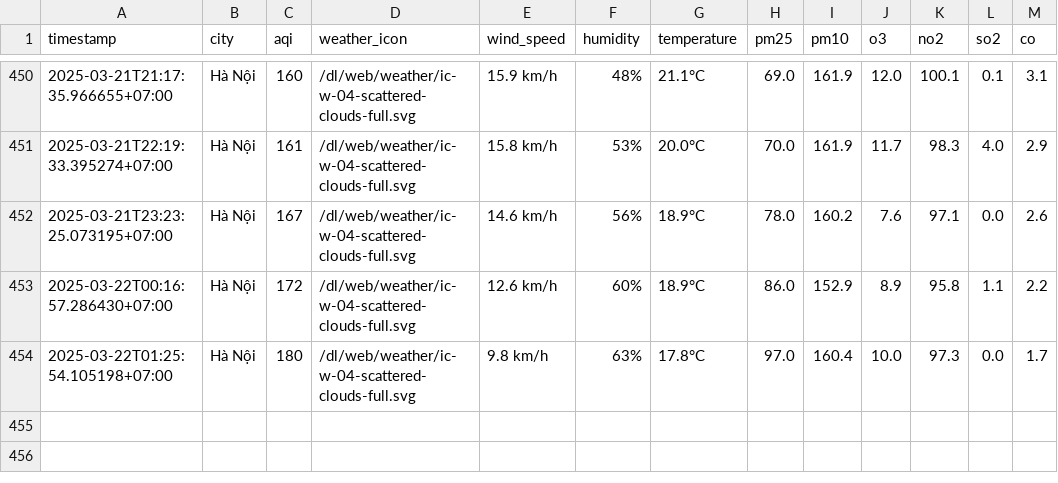
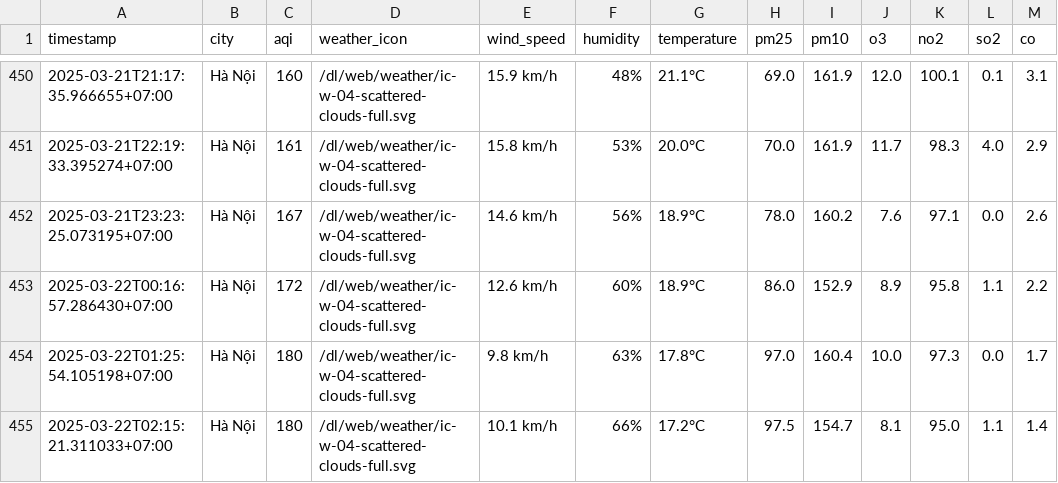
Before and after one commit to dothang08/thu_nghiem, a CSV file: result/hanoi/aqi_hanoi_2025_mar.csv, drawn as a sheet; only a part is shown, gaps mark what is left out.

```diff
--- a/result/hanoi/aqi_hanoi_2025_mar.csv
+++ b/result/hanoi/aqi_hanoi_2025_mar.csv
@@ -454 +454,2 @@ timestamp,city,aqi,weather_icon,wind_speed,humidity,temperature,pm25,pm10,o3,no2
 2025-03-22T01:25:54.105198+07:00,Hà Nội,180,/dl/web/weather/ic-w-04-scattered-clouds-full.svg,9.8 km/h,63%,17.8°C,97.0,160.4,10.0,97.3,0.0,1.7
+2025-03-22T02:15:21.311033+07:00,Hà Nội,180,/dl/web/weather/ic-w-04-scattered-clouds-full.svg,10.1 km/h,66%,17.2°C,97.5,154.7,8.1,95.0,1.1,1.4
```
Also changed, not shown: aqi_selected_cities.csv, result/hai-duong/aqi_hai-duong_2025_mar.csv, 10 other files.
